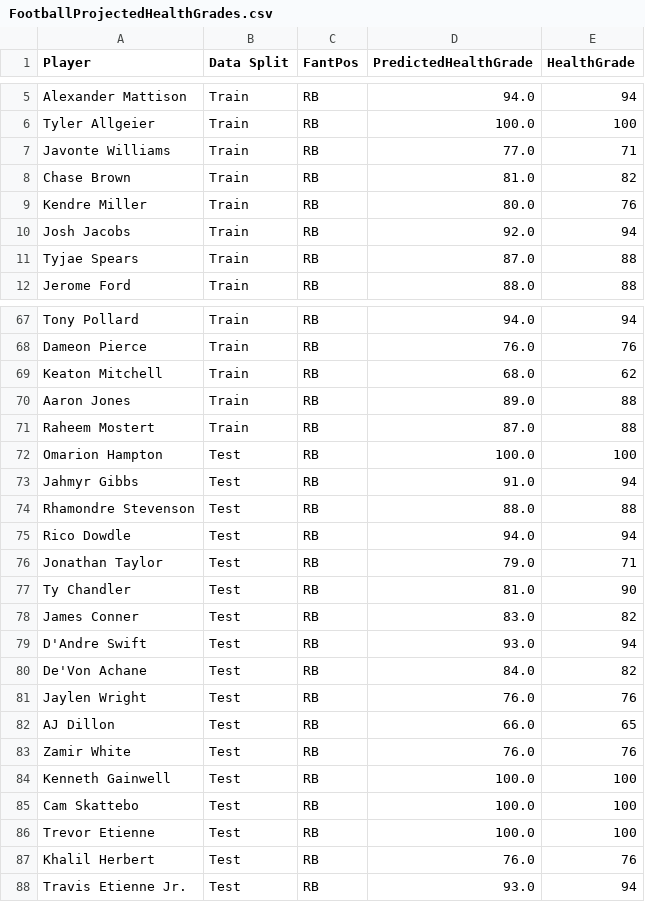
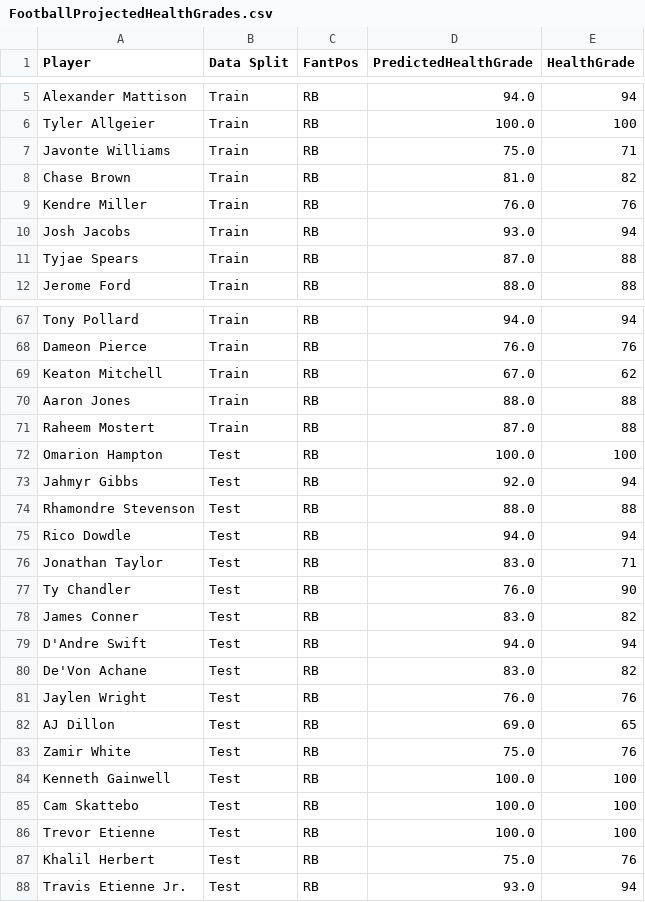
Before and after one commit to MoonData21/NFL_PlayersHealthProject, a CSV file: FootballProjectedHealthGrades.csv, drawn as a sheet; only a part is shown, gaps mark what is left out; the diff covers the shown part only.

```diff
--- a/FootballProjectedHealthGrades.csv
+++ b/FootballProjectedHealthGrades.csv
@@ -6,6 +6,6 @@ Alexander Mattison,Train,RB,94.0,94
 Tyler Allgeier,Train,RB,100.0,100
-Javonte Williams,Train,RB,77.0,71
+Javonte Williams,Train,RB,75.0,71
 Chase Brown,Train,RB,81.0,82
-Kendre Miller,Train,RB,80.0,76
-Josh Jacobs,Train,RB,92.0,94
+Kendre Miller,Train,RB,76.0,76
+Josh Jacobs,Train,RB,93.0,94
 Tyjae Spears,Train,RB,87.0,88
@@ -68,17 +68,17 @@ Tony Pollard,Train,RB,94.0,94
 Dameon Pierce,Train,RB,76.0,76
-Keaton Mitchell,Train,RB,68.0,62
-Aaron Jones,Train,RB,89.0,88
+Keaton Mitchell,Train,RB,67.0,62
+Aaron Jones,Train,RB,88.0,88
 Raheem Mostert,Train,RB,87.0,88
 Omarion Hampton,Test,RB,100.0,100
-Jahmyr Gibbs,Test,RB,91.0,94
+Jahmyr Gibbs,Test,RB,92.0,94
 Rhamondre Stevenson,Test,RB,88.0,88
 Rico Dowdle,Test,RB,94.0,94
-Jonathan Taylor,Test,RB,79.0,71
-Ty Chandler,Test,RB,81.0,90
+Jonathan Taylor,Test,RB,83.0,71
+Ty Chandler,Test,RB,76.0,90
 James Conner,Test,RB,83.0,82
-D'Andre Swift,Test,RB,93.0,94
-De'Von Achane,Test,RB,84.0,82
+D'Andre Swift,Test,RB,94.0,94
+De'Von Achane,Test,RB,83.0,82
 Jaylen Wright,Test,RB,76.0,76
-AJ Dillon,Test,RB,66.0,65
-Zamir White,Test,RB,76.0,76
+AJ Dillon,Test,RB,69.0,65
+Zamir White,Test,RB,75.0,76
 Kenneth Gainwell,Test,RB,100.0,100
@@ -86,3 +86,3 @@ Cam Skattebo,Test,RB,100.0,100
 Trevor Etienne,Test,RB,100.0,100
-Khalil Herbert,Test,RB,76.0,76
+Khalil Herbert,Test,RB,75.0,76
 Travis Etienne Jr.,Test,RB,93.0,94
```
Also changed, not shown: 30 edited cells elsewhere in this file, FootballProjected2025G_CV.csv, FootballProjectedHealthGrades_CV.csv, 1 other file.
